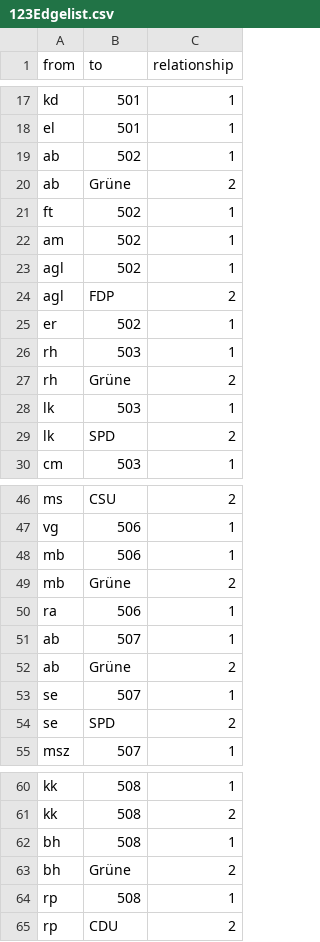
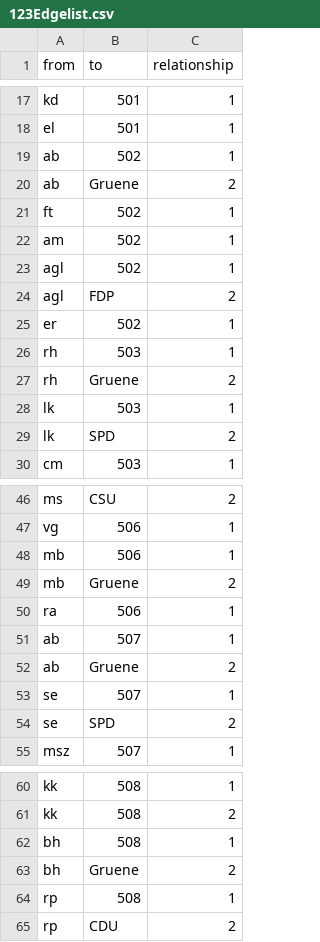
Before and after one commit to Flooo01/Annewill, a CSV file: 123Edgelist.csv, drawn as a sheet; only a part is shown, gaps mark what is left out.

Commit message:
Update 123Edgelist.csv

```diff
--- a/123Edgelist.csv
+++ b/123Edgelist.csv
@@ -19,3 +19,3 @@ el,501,1
 ab,502,1
-ab,Grüne,2
+ab,Gruene,2
 ft,502,1
@@ -26,3 +26,3 @@ er,502,1
 rh,503,1
-rh,Grüne,2
+rh,Gruene,2
 lk,503,1
@@ -48,6 +48,6 @@ vg,506,1
 mb,506,1
-mb,Grüne,2
+mb,Gruene,2
 ra,506,1
 ab,507,1
-ab,Grüne,2
+ab,Gruene,2
 se,507,1
@@ -62,3 +62,3 @@ kk,508,2
 bh,508,1
-bh,Grüne,2
+bh,Gruene,2
 rp,508,1
```
